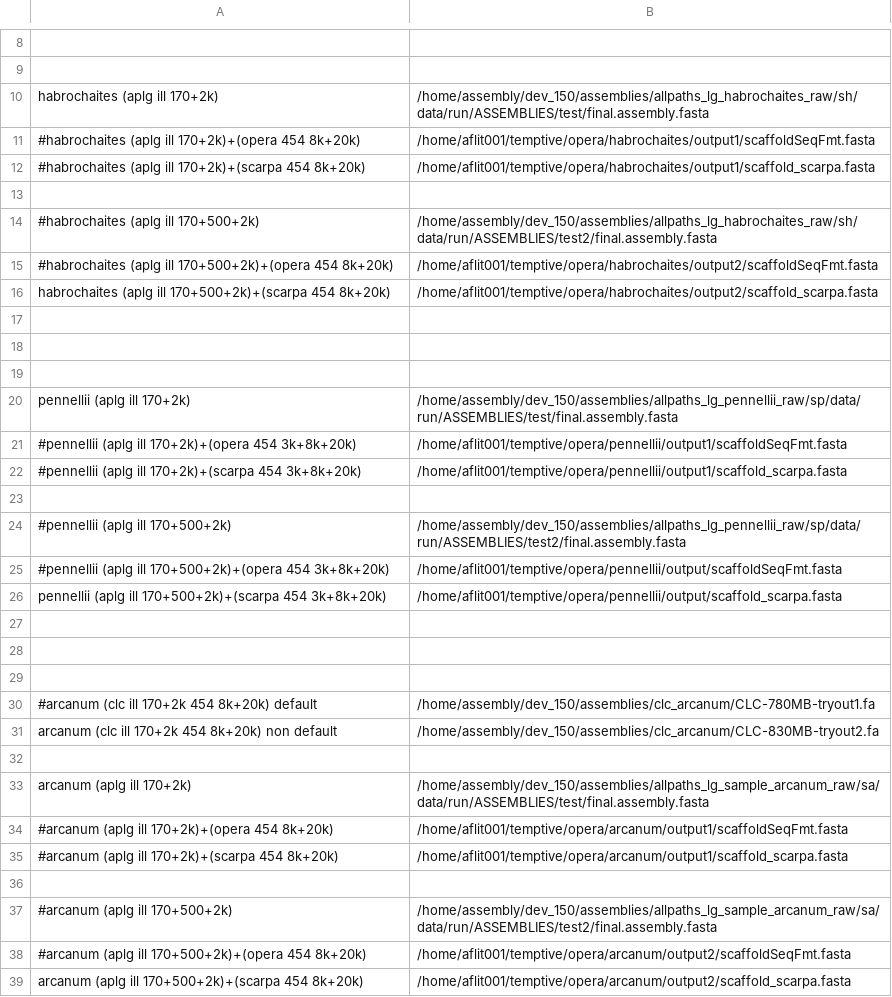
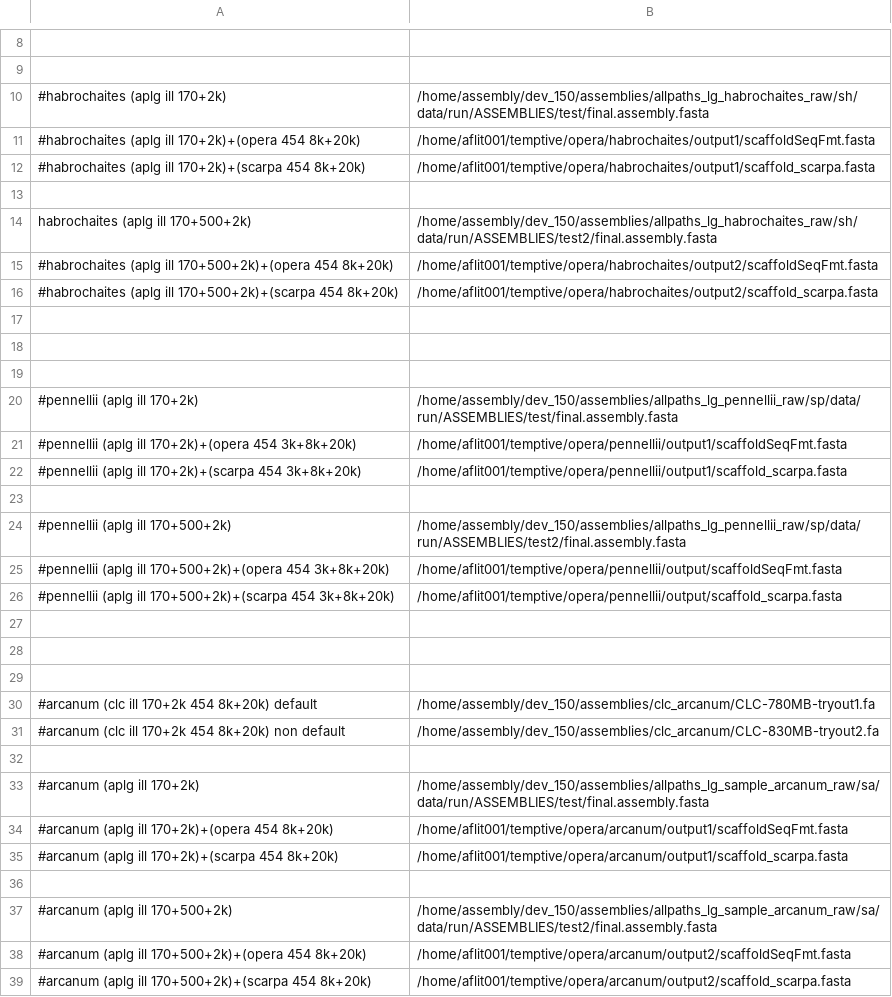
Before and after one commit to jvhaarst/A50-plot, a CSV file: input.csv, drawn as a sheet; only a part is shown, gaps mark what is left out; the diff names each change by its address in the sheet, - before the commit and + after, or states it on an @@ line.

```diff
--- a/input.csv
+++ b/input.csv
-A10: habrochaites (aplg ill 170+2k)
+A10: #habrochaites (aplg ill 170+2k)
-A14: #habrochaites (aplg ill 170+500+2k)
+A14: habrochaites (aplg ill 170+500+2k)
-A16: habrochaites (aplg ill…
+A16: #habrochaites (aplg ill…
-A20: pennellii (aplg ill 170+2k)
+A20: #pennellii (aplg ill 170+2k)
-A26: pennellii (aplg ill…
+A26: #pennellii (aplg ill…
-A31: arcanum (clc ill…
+A31: #arcanum (clc ill…
-A33: arcanum (aplg ill 170+2k)
+A33: #arcanum (aplg ill 170+2k)
-A39: arcanum (aplg ill…
+A39: #arcanum (aplg ill…
```
Also changed, not shown: input.csv.stat.tsv, 2 other files.
